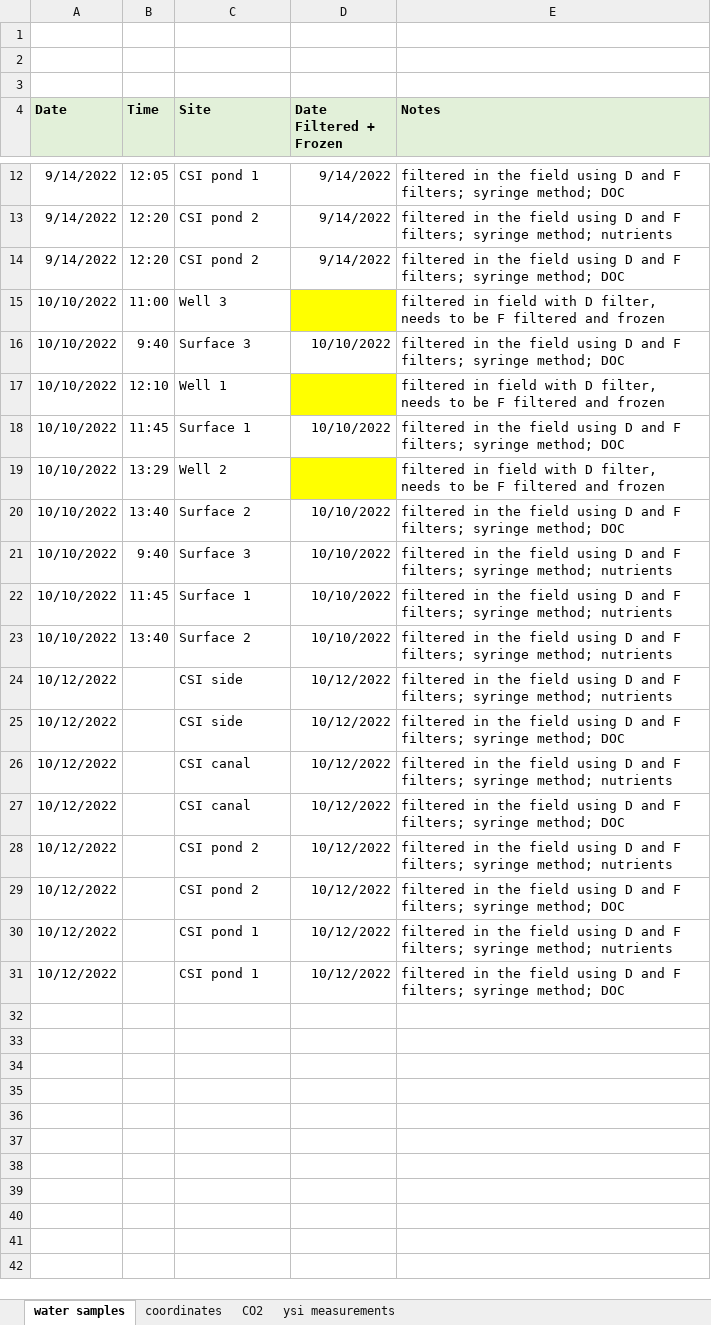
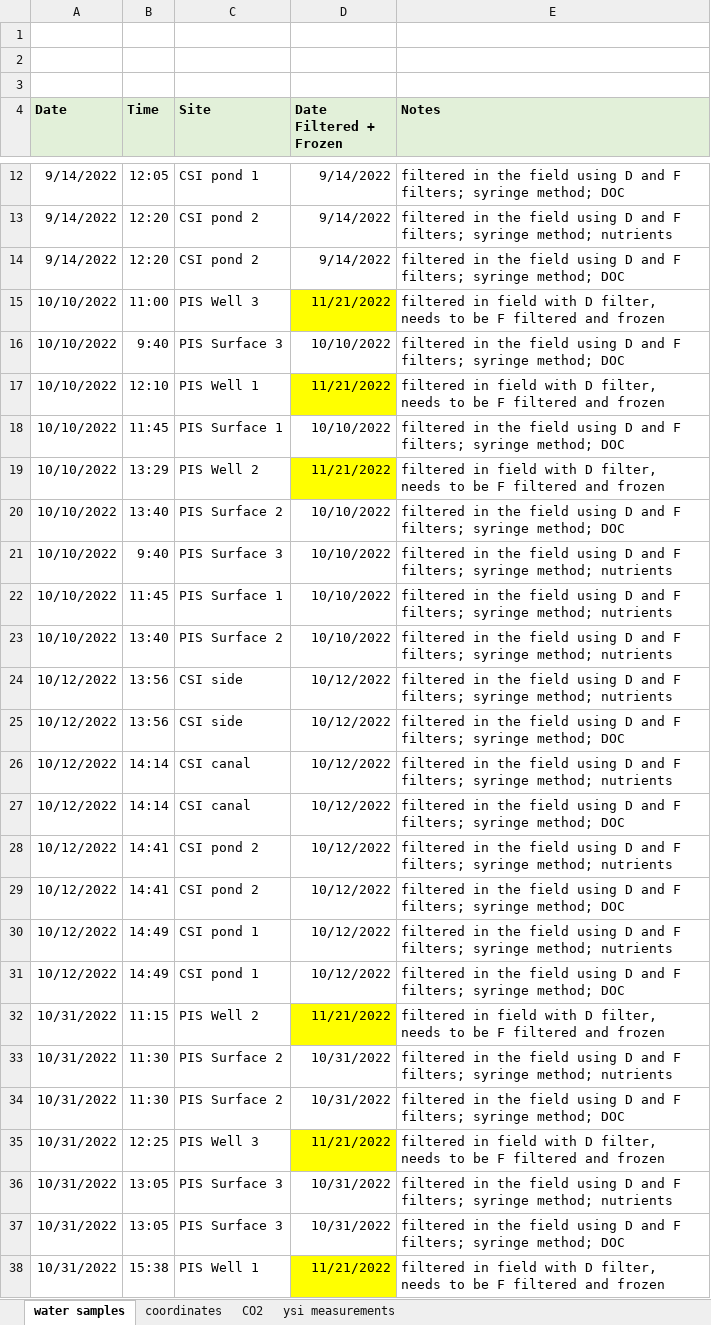
Before and after one commit to kemerso/CurrituckCroatanCarbon2023, an Excel workbook: SamplingSpreadsheet.xlsx, sheet water samples, drawn as a sheet; only a part is shown, gaps mark what is left out; values as stored, in another font and other column widths than the file's, no borders; the diff covers the shown part only; the diff names each change by its address in the sheet, - before the commit and + after, or states it on an @@ line.

Commit message:
data entry

```diff
--- a/SamplingSpreadsheet.xlsx (sheet water samples)
+++ b/SamplingSpreadsheet.xlsx (sheet water samples)
-C15 (Site): Well 3
+C15 (Site): PIS Well 3
-D15 (Date Filtered + Frozen): (empty)
+D15 (Date Filtered + Frozen): 11/21/2022
-C16 (Site): Surface 3
+C16 (Site): PIS Surface 3
-C17 (Site): Well 1
+C17 (Site): PIS Well 1
-D17 (Date Filtered + Frozen): (empty)
+D17 (Date Filtered + Frozen): 11/21/2022
-C18 (Site): Surface 1
+C18 (Site): PIS Surface 1
-C19 (Site): Well 2
+C19 (Site): PIS Well 2
-D19 (Date Filtered + Frozen): (empty)
+D19 (Date Filtered + Frozen): 11/21/2022
-C20 (Site): Surface 2
+C20 (Site): PIS Surface 2
-C21 (Site): Surface 3
+C21 (Site): PIS Surface 3
-C22 (Site): Surface 1
+C22 (Site): PIS Surface 1
-C23 (Site): Surface 2
+C23 (Site): PIS Surface 2
-B24:B25 (Time): (empty)
+B24:B25 (Time): 13:56
-B26:B27 (Time): (empty)
+B26:B27 (Time): 14:14
-B28:B29 (Time): (empty)
+B28:B29 (Time): 14:41
-B30:B31 (Time): (empty)
+B30:B31 (Time): 14:49
+row 32: 10/31/2022 | 11:15 | PIS Well 2 | 11/21/2022 | filtered in field with D filter, needs to be F filtered and frozen
+row 33: 10/31/2022 | 11:30 | PIS Surface 2 | 10/31/2022 | filtered in the field using D and F filters; syringe method; nutrients
+row 34: 10/31/2022 | 11:30 | PIS Surface 2 | 10/31/2022 | filtered in the field using D and F filters; syringe method; DOC
+row 35: 10/31/2022 | 12:25 | PIS Well 3 | 11/21/2022 | filtered in field with D filter, needs to be F filtered and frozen
+row 36: 10/31/2022 | 13:05 | PIS Surface 3 | 10/31/2022 | filtered in the field using D and F filters; syringe method; nutrients
+row 37: 10/31/2022 | 13:05 | PIS Surface 3 | 10/31/2022 | filtered in the field using D and F filters; syringe method; DOC
+row 38: 10/31/2022 | 15:38 | PIS Well 1 | 11/21/2022 | filtered in field with D filter, needs to be F filtered and frozen
```
Also changed, not shown: 27 added rows and 4 edited cells elsewhere in this sheet, sheet ysi measurements, sheet coordinates.
